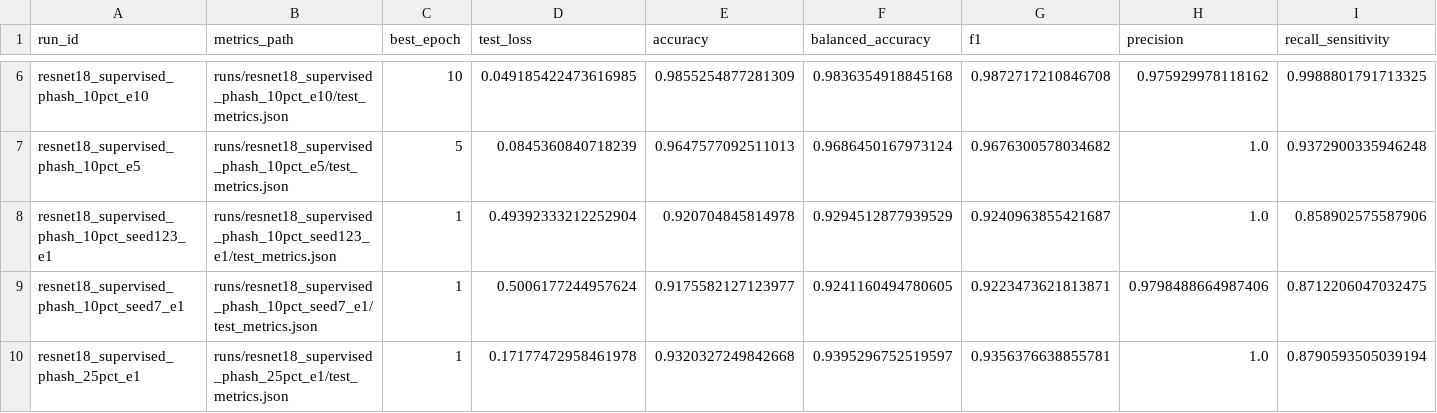
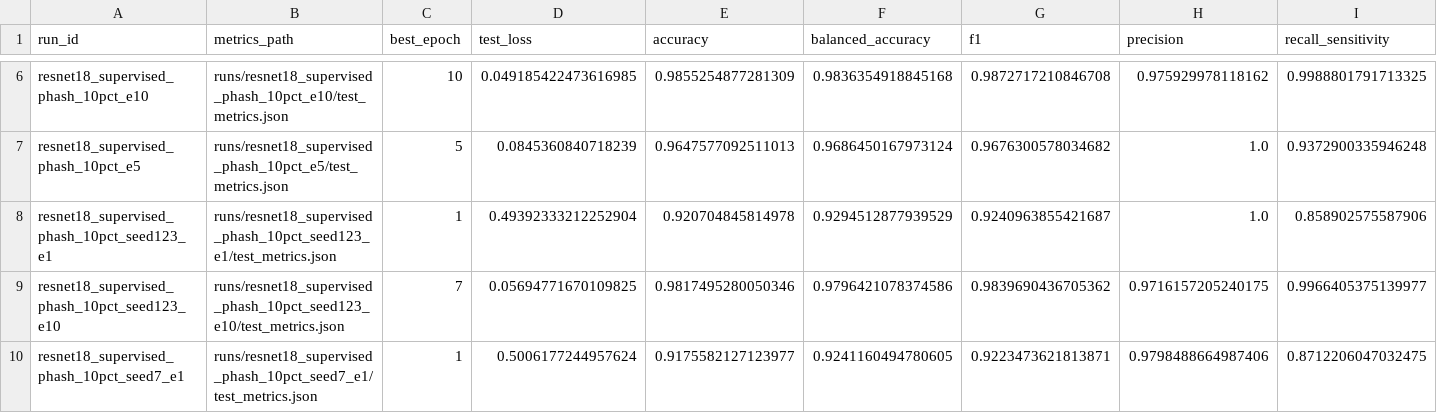
Before and after one commit to Seyamalam/pcos-ssl-mps, a CSV file: reports/all_test_results.csv, drawn as a sheet; only a part is shown, gaps mark what is left out; the shorter side is filled out with more unchanged rows; rows hold the shown columns only; the diff covers the shown part only; the diff names each change by its address in the sheet, - before the commit and + after, or states it on an @@ line.

```diff
--- a/reports/all_test_results.csv
+++ b/reports/all_test_results.csv
+row 9: resnet18_supervised_phash_10pct_seed123_e10 | runs/resnet18_supervised_phash_10pct_seed123_e10/test_metrics.json | 7 | 0.05694771670109825 | 0.9817495280050346 | 0.9796421078374586 | 0.9839690436705362 | 0.9716157205240175 | 0.9966405375139977
```
Also changed, not shown: 7 added rows elsewhere in this file, reports/seed_summary.csv, reports/threshold_confidence_intervals.csv, 36 other files.
